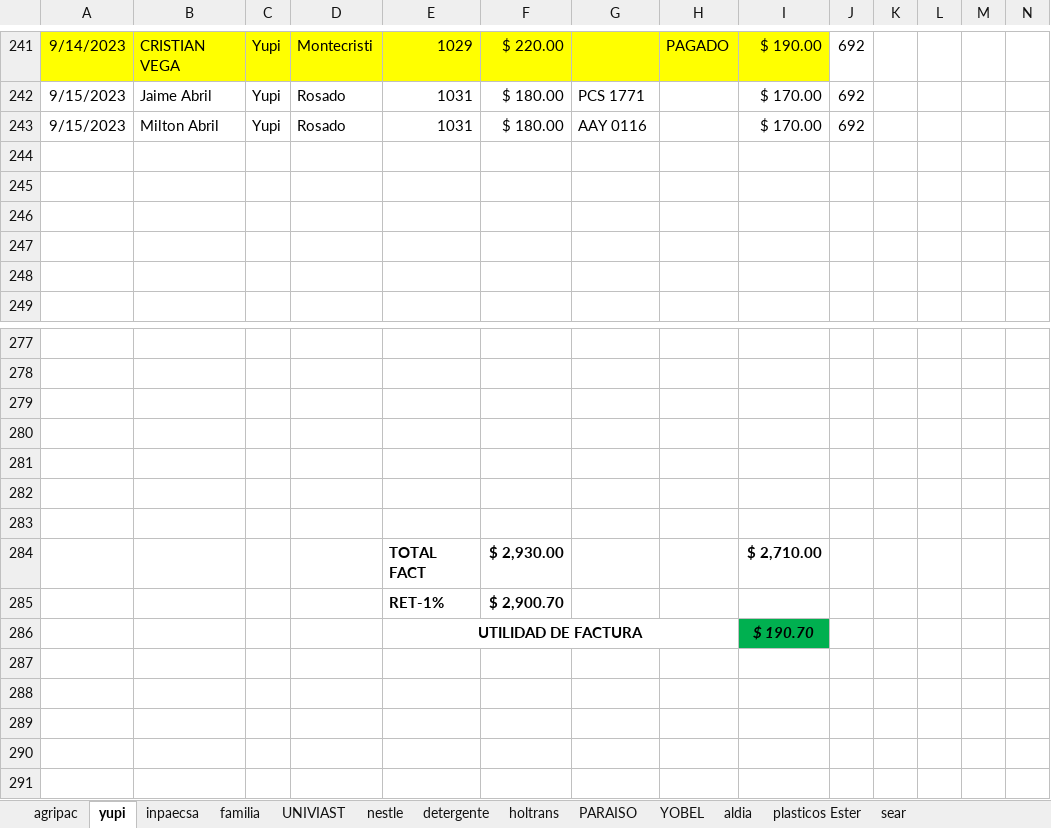
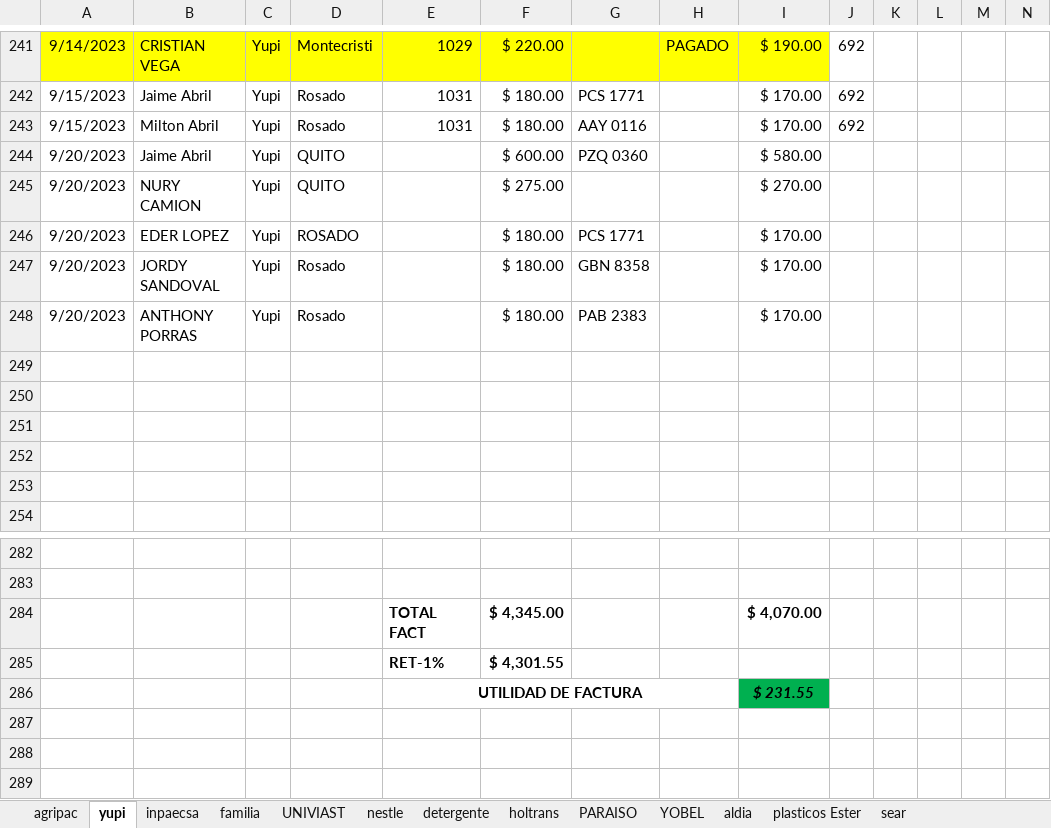
Before and after one commit to ABRILTRANS/OFICINA, an Excel workbook: DOC 2023/Reportes Clientes 2023.xlsx, sheet yupi, drawn as a sheet; only a part is shown, gaps mark what is left out; the shorter side is filled out with more unchanged rows; values as stored, in another font and other column widths than the file's, no borders; removed rows and columns are numbered as before the commit, all else as after; rows hold the shown columns only; the diff names each change by its address in the sheet, - before the commit and + after, or states it on an @@ line.

```diff
--- a/DOC 2023/Reportes Clientes 2023.xlsx (sheet yupi)
+++ b/DOC 2023/Reportes Clientes 2023.xlsx (sheet yupi)
+row 244: 9/20/2023 | Jaime Abril | Yupi | QUITO |  | $ 600.00 | PZQ 0360 |  | $ 580.00
+row 245: 9/20/2023 | NURY CAMION | Yupi | QUITO |  | $ 275.00 |  |  | $ 270.00
+row 246: 9/20/2023 | EDER LOPEZ | Yupi | ROSADO |  | $ 180.00 | PCS 1771 |  | $ 170.00
+row 247: 9/20/2023 | JORDY SANDOVAL | Yupi | Rosado |  | $ 180.00 | GBN 8358 |  | $ 170.00
+row 248: 9/20/2023 | ANTHONY PORRAS | Yupi | Rosado |  | $ 180.00 | PAB 2383 |  | $ 170.00
-row 284: (empty)
+row 284:  |  |  |  | TOTAL FACT | $ 4,345.00 |  |  | $ 4,070.00
-row 280: (empty)
-row 281: (empty)
-row 282: (empty)
-row 283: (empty)
-row 284:  |  |  |  | TOTAL FACT | $ 2,930.00 |  |  | $ 2,710.00
-F285: $ 2,900.70
+F285: $ 4,301.55
-I286: $ 190.70
+I286: $ 231.55
```
Also changed, not shown: sheet OTROS CLIENTES 2., sheet nestle, sheet familia, sheet utilidad, sheet holtrans, sheet YOBEL, 4 more sheets.
